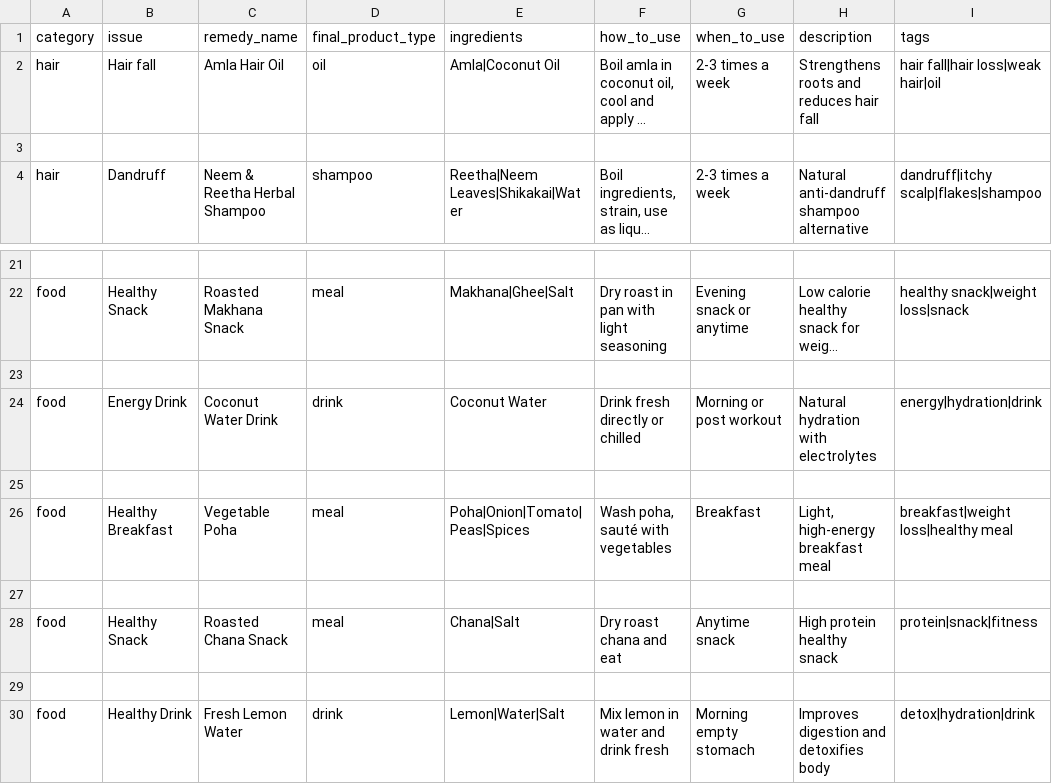
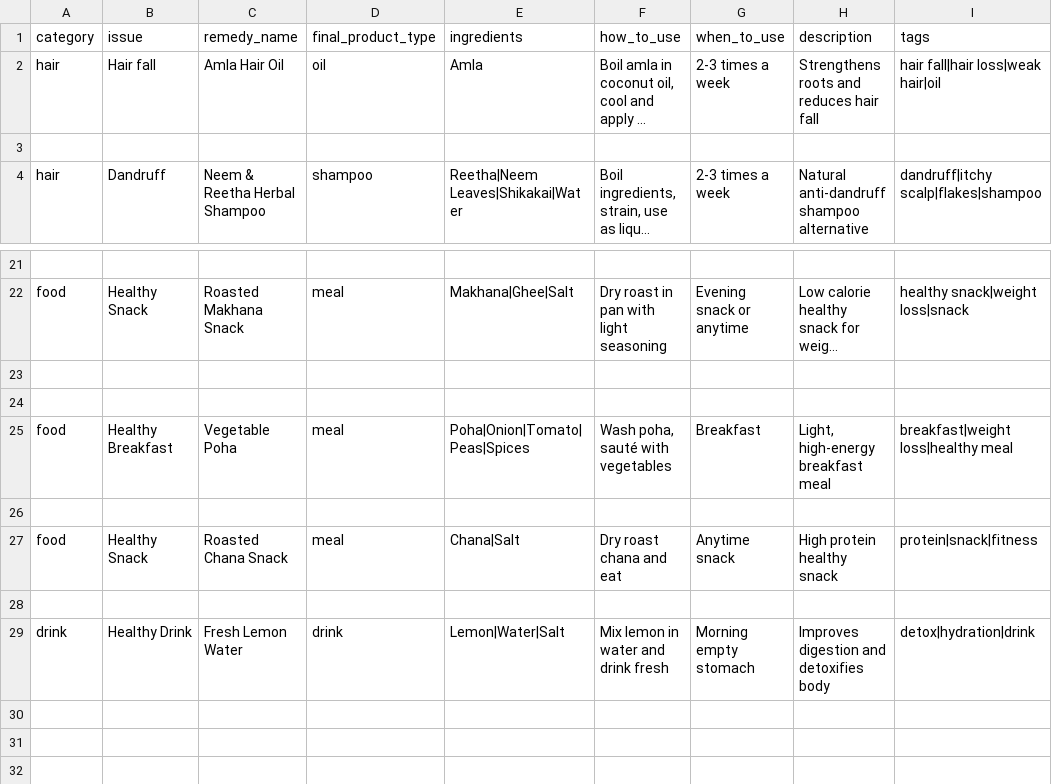
Before and after one commit to kajol-baaz/purescan, a CSV file: FastAPI/app/data/home_remedies.csv, drawn as a sheet; only a part is shown, gaps mark what is left out; long unchanged cells end in …; removed rows and columns are numbered as before the commit, all else as after; the diff names each change by its address in the sheet, - before the commit and + after, or states it on an @@ line.

```diff
--- a/FastAPI/app/data/home_remedies.csv
+++ b/FastAPI/app/data/home_remedies.csv
-E2 (ingredients): Amla|Coconut Oil
+E2 (ingredients): Amla
-row 24: food | Energy Drink | Coconut Water Drink | drink | Coconut Water | Drink fresh directly or chilled | Morning or post workout | Natural hydration with electrolytes | energy|hydration|drink
-A29 (category): food
+A29 (category): drink
```
Also changed, not shown: FastAPI/app/data/food.csv, FastAPI/app/data/ingredients.csv, 4 other files.
